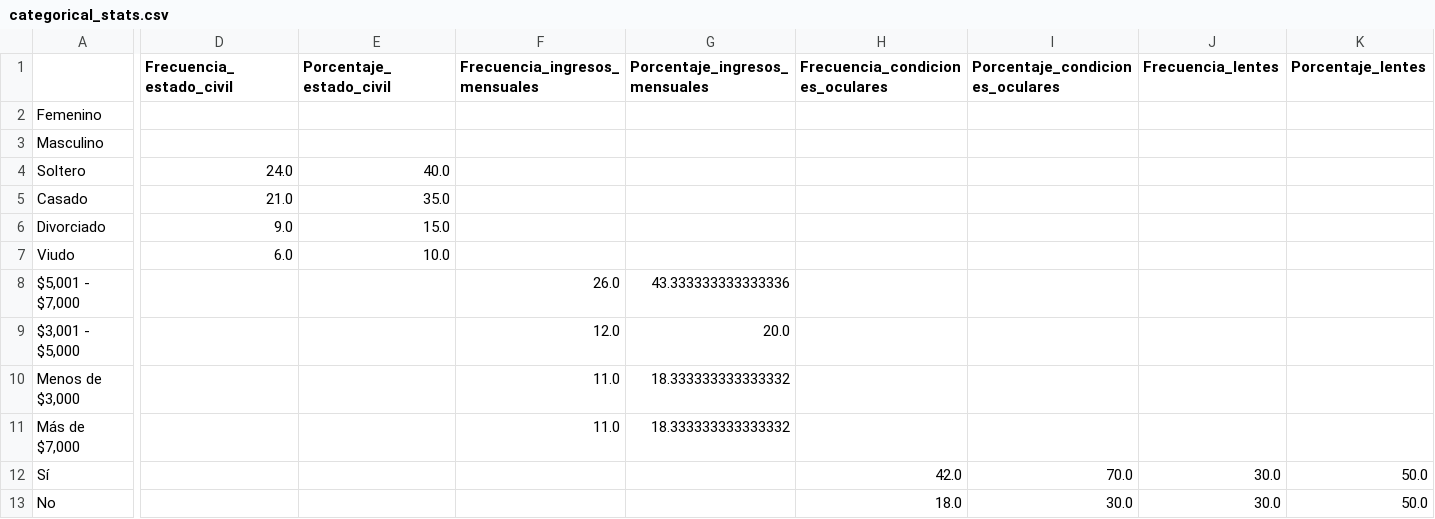
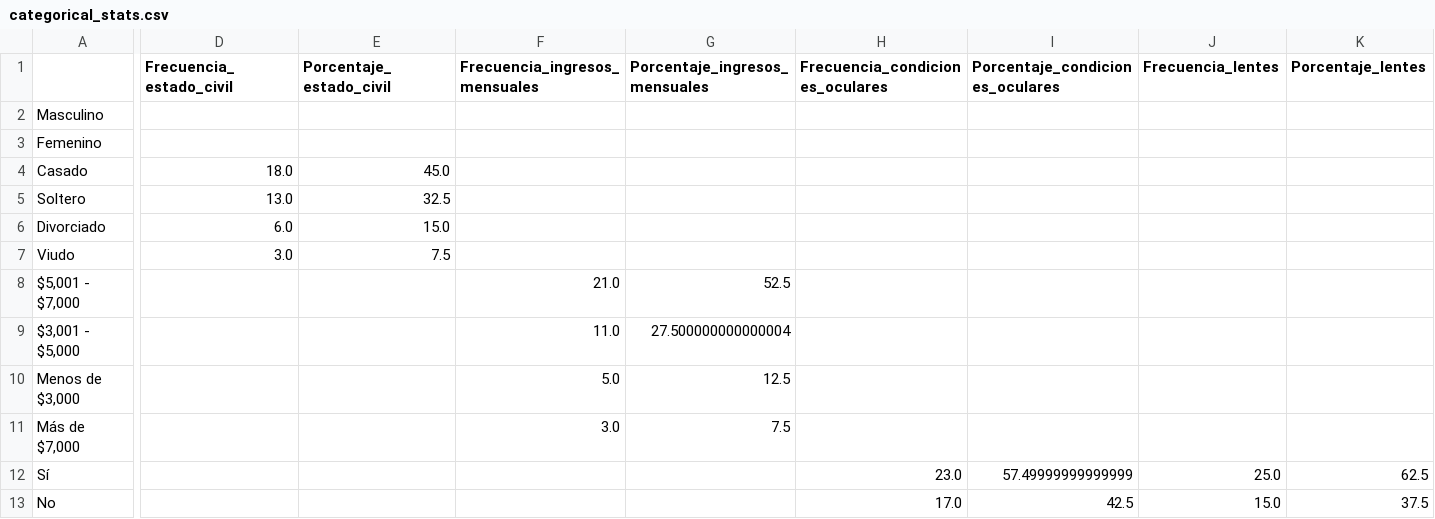
Before and after one commit to hugoferquiroz/encuesta_fatiga_visual, a CSV file: stats/categorical_stats.csv, drawn as a sheet; only a part is shown, gaps mark what is left out; removed rows and columns are numbered as before the commit, all else as after; rows hold the shown columns only; the diff covers the shown part only; the diff names each change by its address in the sheet, - before the commit and + after, or states it on an @@ line.

```diff
--- a/stats/categorical_stats.csv
+++ b/stats/categorical_stats.csv
-row 2: Femenino
-row 4: Soltero | 24.0 | 40.0
+row 3: Femenino
-D4 (Frecuencia_estado_civil): 21.0
+D4 (Frecuencia_estado_civil): 18.0
-E4 (Porcentaje_estado_civil): 35.0
+E4 (Porcentaje_estado_civil): 45.0
+row 5: Soltero | 13.0 | 32.5
-D6 (Frecuencia_estado_civil): 9.0
+D6 (Frecuencia_estado_civil): 6.0
-D7 (Frecuencia_estado_civil): 6.0
+D7 (Frecuencia_estado_civil): 3.0
-E7 (Porcentaje_estado_civil): 10.0
+E7 (Porcentaje_estado_civil): 7.5
-F8 (Frecuencia_ingresos_mensuales): 26.0
+F8 (Frecuencia_ingresos_mensuales): 21.0
-G8 (Porcentaje_ingresos_mensuales): 43.333333333333336
+G8 (Porcentaje_ingresos_mensuales): 52.5
-F9 (Frecuencia_ingresos_mensuales): 12.0
+F9 (Frecuencia_ingresos_mensuales): 11.0
-G9 (Porcentaje_ingresos_mensuales): 20.0
+G9 (Porcentaje_ingresos_mensuales): 27.500000000000004
-F10 (Frecuencia_ingresos_mensuales): 11.0
+F10 (Frecuencia_ingresos_mensuales): 5.0
-G10 (Porcentaje_ingresos_mensuales): 18.333333333333332
+G10 (Porcentaje_ingresos_mensuales): 12.5
-F11 (Frecuencia_ingresos_mensuales): 11.0
+F11 (Frecuencia_ingresos_mensuales): 3.0
-G11 (Porcentaje_ingresos_mensuales): 18.333333333333332
+G11 (Porcentaje_ingresos_mensuales): 7.5
-H12 (Frecuencia_condiciones_oculares): 42.0
+H12 (Frecuencia_condiciones_oculares): 23.0
-I12 (Porcentaje_condiciones_oculares): 70.0
+I12 (Porcentaje_condiciones_oculares): 57.49999999999999
-J12 (Frecuencia_lentes): 30.0
+J12 (Frecuencia_lentes): 25.0
-K12 (Porcentaje_lentes): 50.0
+K12 (Porcentaje_lentes): 62.5
-H13 (Frecuencia_condiciones_oculares): 18.0
+H13 (Frecuencia_condiciones_oculares): 17.0
-I13 (Porcentaje_condiciones_oculares): 30.0
+I13 (Porcentaje_condiciones_oculares): 42.5
-J13 (Frecuencia_lentes): 30.0
+J13 (Frecuencia_lentes): 15.0
-K13 (Porcentaje_lentes): 50.0
+K13 (Porcentaje_lentes): 37.5
```
Also changed, not shown: 3 added rows, 3 removed rows and 31 edited cells elsewhere in this file, data/2_processed/df_models_synthetic.csv, stats/correlation_matrix.csv, 51 other files.
